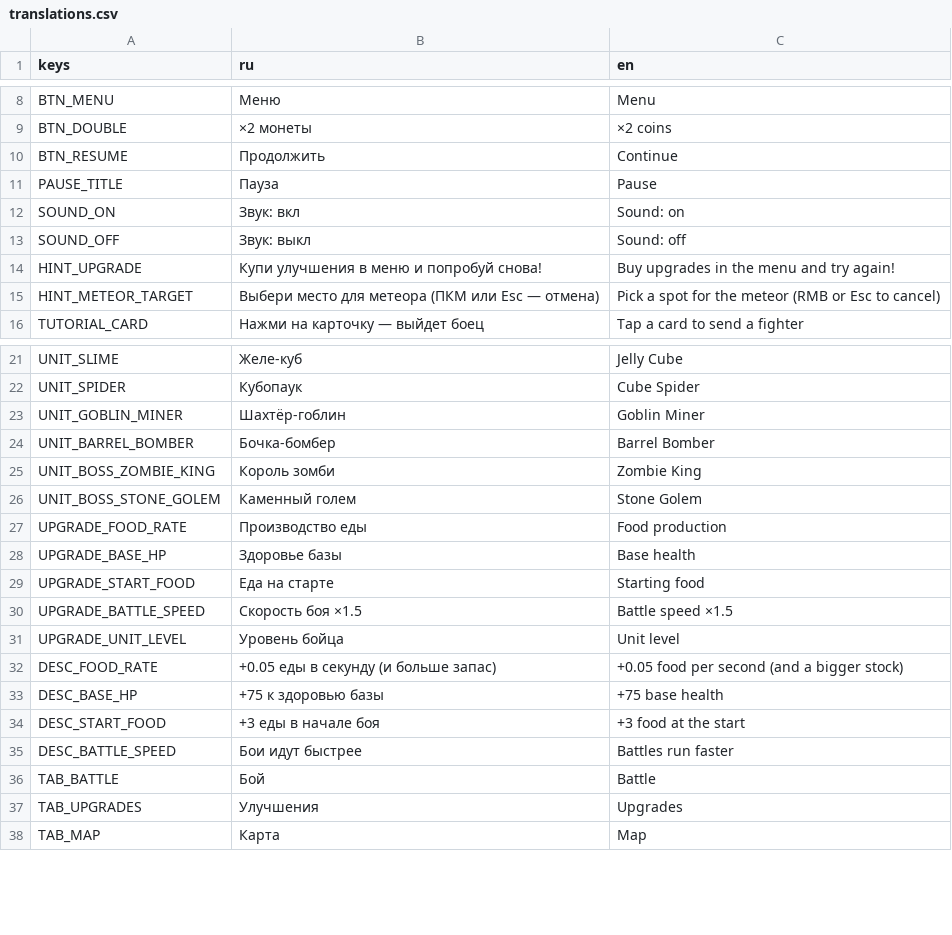
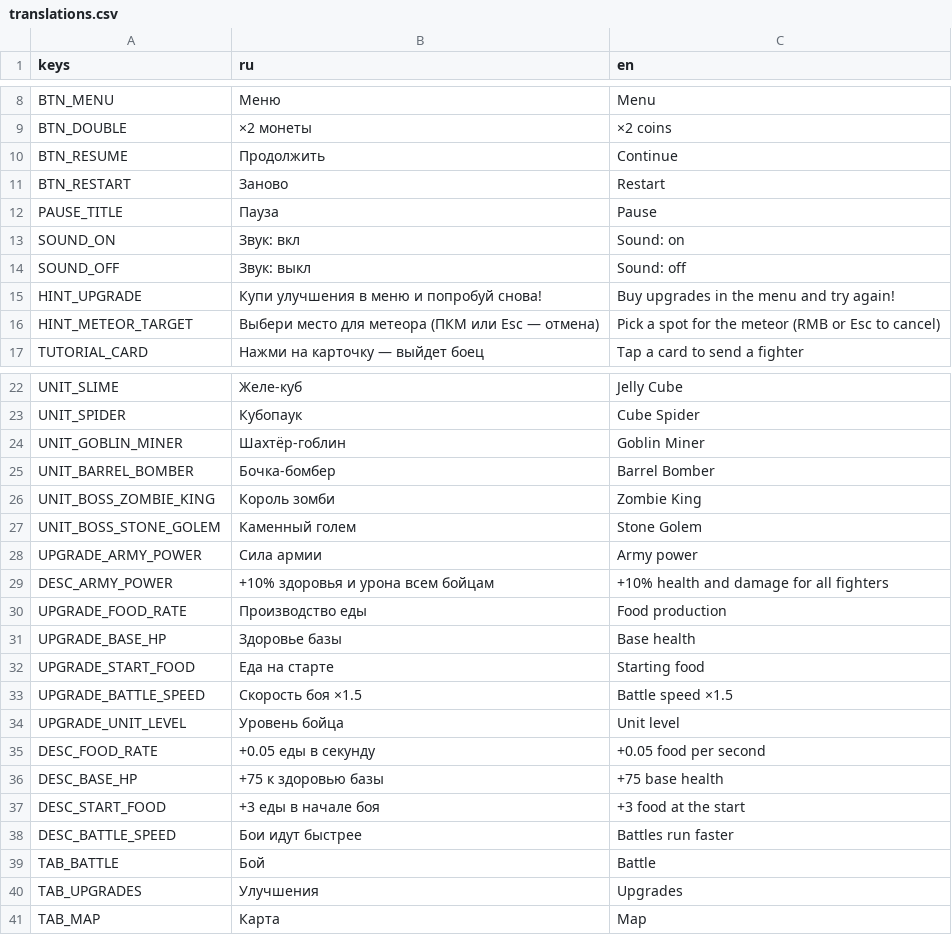
Before and after one commit to Twody2D/wars, a CSV file: localization/translations.csv, drawn as a sheet; only a part is shown, gaps mark what is left out.

Commit message:
feat(balance): army power upgrade, zero start food, shorter levels

```diff
--- a/localization/translations.csv
+++ b/localization/translations.csv
@@ -10,2 +10,3 @@ BTN_DOUBLE,×2 монеты,×2 coins
 BTN_RESUME,Продолжить,Continue
+BTN_RESTART,Заново,Restart
 PAUSE_TITLE,Пауза,Pause
@@ -26,2 +27,4 @@ UNIT_BOSS_ZOMBIE_KING,Король зомби,Zombie King
 UNIT_BOSS_STONE_GOLEM,Каменный голем,Stone Golem
+UPGRADE_ARMY_POWER,Сила армии,Army power
+DESC_ARMY_POWER,+10% здоровья и урона всем бойцам,+10% health and damage for all fighters
 UPGRADE_FOOD_RATE,Производство еды,Food production
@@ -31,3 +34,3 @@ UPGRADE_BATTLE_SPEED,Скорость боя ×1.5,Battle speed ×1.5
 UPGRADE_UNIT_LEVEL,Уровень бойца,Unit level
-DESC_FOOD_RATE,+0.05 еды в секунду (и больше запас),+0.05 food per second (and a bigger stock)
+DESC_FOOD_RATE,+0.05 еды в секунду,+0.05 food per second
 DESC_BASE_HP,+75 к здоровью базы,+75 base health
```
Also changed, not shown: 43 other files.
